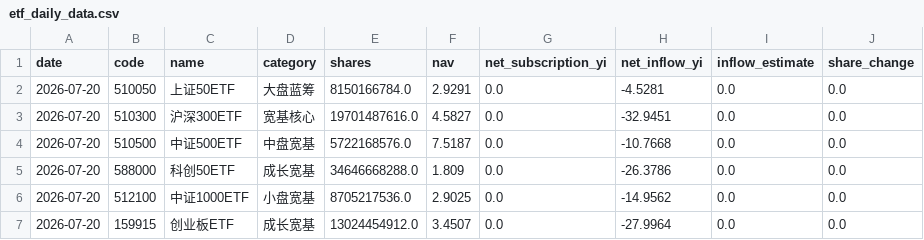
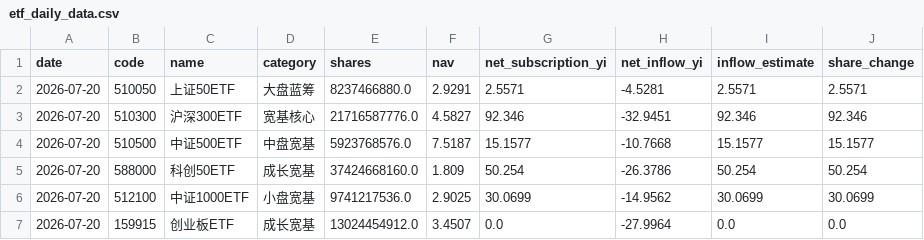
Before and after one commit to moregun/gov-invest-monitor, a CSV file: data/etf_daily_data.csv, drawn as a sheet.

```diff
--- a/data/etf_daily_data.csv
+++ b/data/etf_daily_data.csv
@@ -1,7 +1,7 @@
 date,code,name,category,shares,nav,net_subscription_yi,net_inflow_yi,inflow_estimate,share_change
-2026-07-20,510050,上证50ETF,大盘蓝筹,8150166784.0,2.9291,0.0,-4.5281,0.0,0.0
-2026-07-20,510300,沪深300ETF,宽基核心,19701487616.0,4.5827,0.0,-32.9451,0.0,0.0
-2026-07-20,510500,中证500ETF,中盘宽基,5722168576.0,7.5187,0.0,-10.7668,0.0,0.0
-2026-07-20,588000,科创50ETF,成长宽基,34646668288.0,1.809,0.0,-26.3786,0.0,0.0
-2026-07-20,512100,中证1000ETF,小盘宽基,8705217536.0,2.9025,0.0,-14.9562,0.0,0.0
+2026-07-20,510050,上证50ETF,大盘蓝筹,8237466880.0,2.9291,2.5571,-4.5281,2.5571,2.5571
+2026-07-20,510300,沪深300ETF,宽基核心,21716587776.0,4.5827,92.346,-32.9451,92.346,92.346
+2026-07-20,510500,中证500ETF,中盘宽基,5923768576.0,7.5187,15.1577,-10.7668,15.1577,15.1577
+2026-07-20,588000,科创50ETF,成长宽基,37424668160.0,1.809,50.254,-26.3786,50.254,50.254
+2026-07-20,512100,中证1000ETF,小盘宽基,9741217536.0,2.9025,30.0699,-14.9562,30.0699,30.0699
 2026-07-20,159915,创业板ETF,成长宽基,13024454912.0,3.4507,0.0,-27.9964,0.0,0.0
```
Also changed, not shown: 2 other files.
